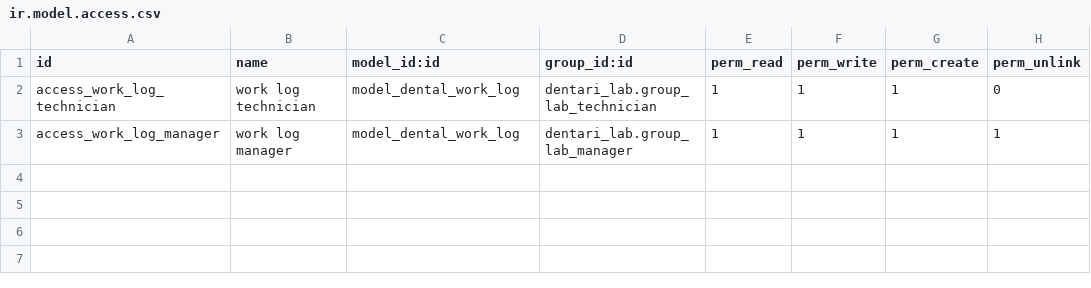
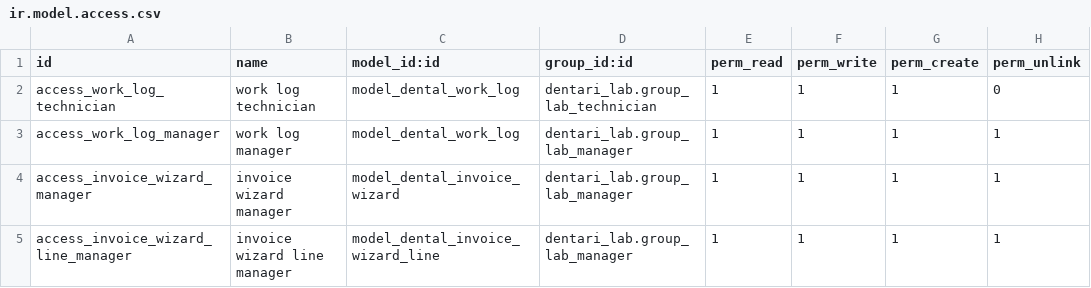
Before and after one commit to radamhu/DentariOdoo, a CSV file: dentari_lab/security/ir.model.access.csv, drawn as a sheet; the diff names each change by its address in the sheet, - before the commit and + after, or states it on an @@ line.

```diff
--- a/dentari_lab/security/ir.model.access.csv
+++ b/dentari_lab/security/ir.model.access.csv
+row 4: access_invoice_wizard_manager | invoice wizard manager | model_dental_invoice_wizard | dentari_lab.group_lab_manager | 1 | 1 | 1 | 1
+row 5: access_invoice_wizard_line_manager | invoice wizard line manager | model_dental_invoice_wizard_line | dentari_lab.group_lab_manager | 1 | 1 | 1 | 1
```
Also changed, not shown: 8 other files.
